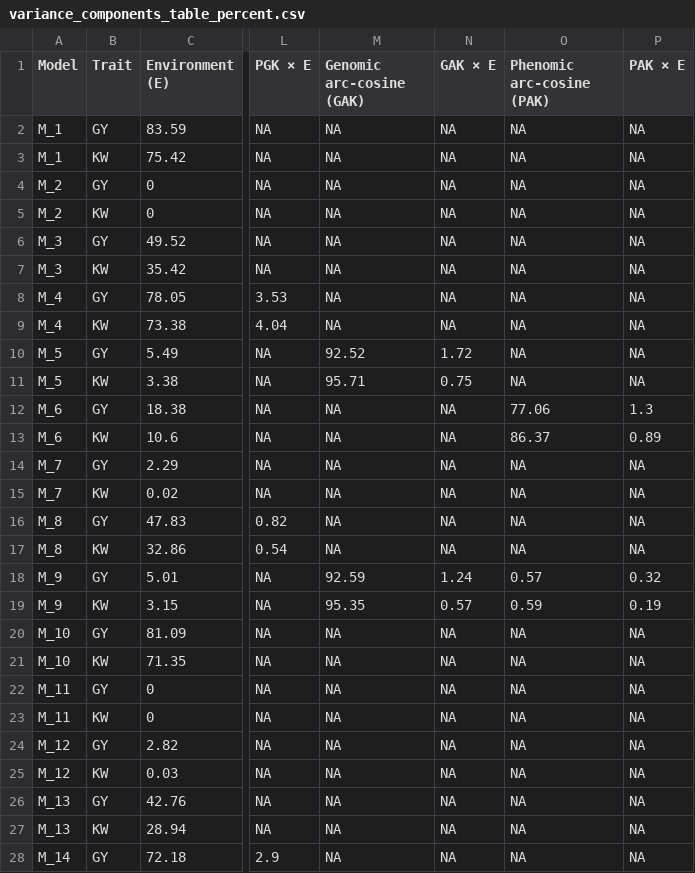
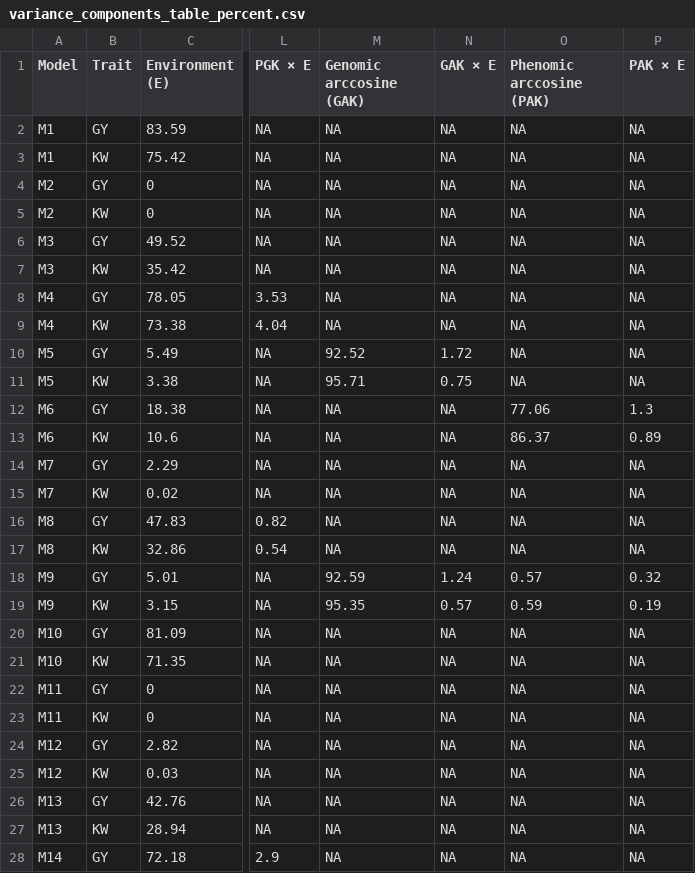
Before and after one commit to WevertonGomesCosta/Integrating-nir-genomic-kernel, a CSV file: output/variance_components/variance_components_table_percent.csv, drawn as a sheet; only a part is shown, gaps mark what is left out; the diff covers the shown part only; the diff names each change by its address in the sheet, - before the commit and + after, or states it on an @@ line.

```diff
--- a/output/variance_components/variance_components_table_percent.csv
+++ b/output/variance_components/variance_components_table_percent.csv
-M1: Genomic arc-cosine (GAK)
+M1: Genomic arccosine (GAK)
-O1: Phenomic arc-cosine (PAK)
+O1: Phenomic arccosine (PAK)
-A2:A3 (Model): M_1
+A2:A3 (Model): M1
-A4:A5 (Model): M_2
+A4:A5 (Model): M2
-A6:A7 (Model): M_3
+A6:A7 (Model): M3
-A8:A9 (Model): M_4
+A8:A9 (Model): M4
-A10:A11 (Model): M_5
+A10:A11 (Model): M5
-A12:A13 (Model): M_6
+A12:A13 (Model): M6
-A14:A15 (Model): M_7
+A14:A15 (Model): M7
-A16:A17 (Model): M_8
+A16:A17 (Model): M8
-A18:A19 (Model): M_9
+A18:A19 (Model): M9
-A20:A21 (Model): M_10
+A20:A21 (Model): M10
-A22:A23 (Model): M_11
+A22:A23 (Model): M11
-A24:A25 (Model): M_12
+A24:A25 (Model): M12
-A26:A27 (Model): M_13
+A26:A27 (Model): M13
-A28 (Model): M_14
+A28 (Model): M14
```
Also changed, not shown: 9 edited cells elsewhere in this file, output/variance_components/model_catalog.csv, output/variance_components/variance_components_processed.csv, 6 other files.
